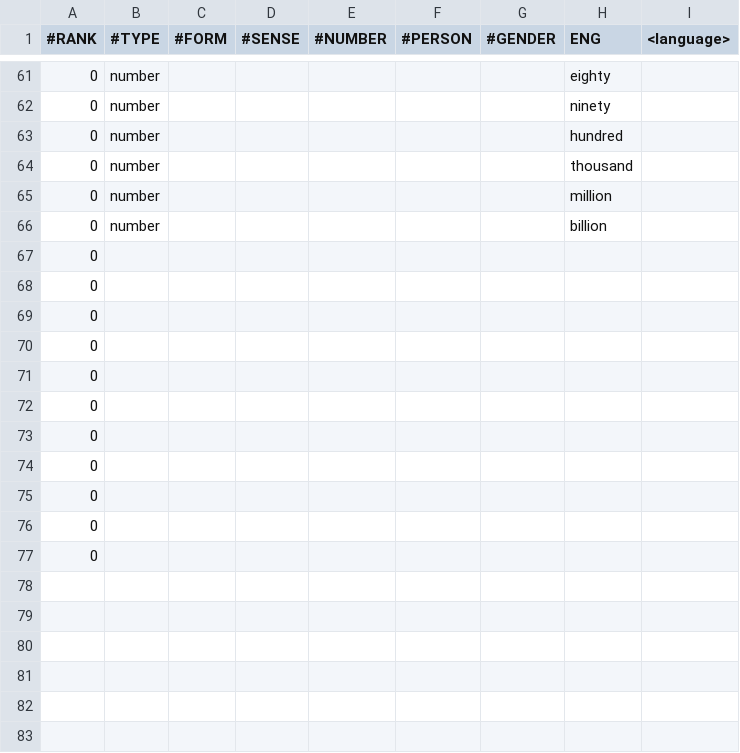
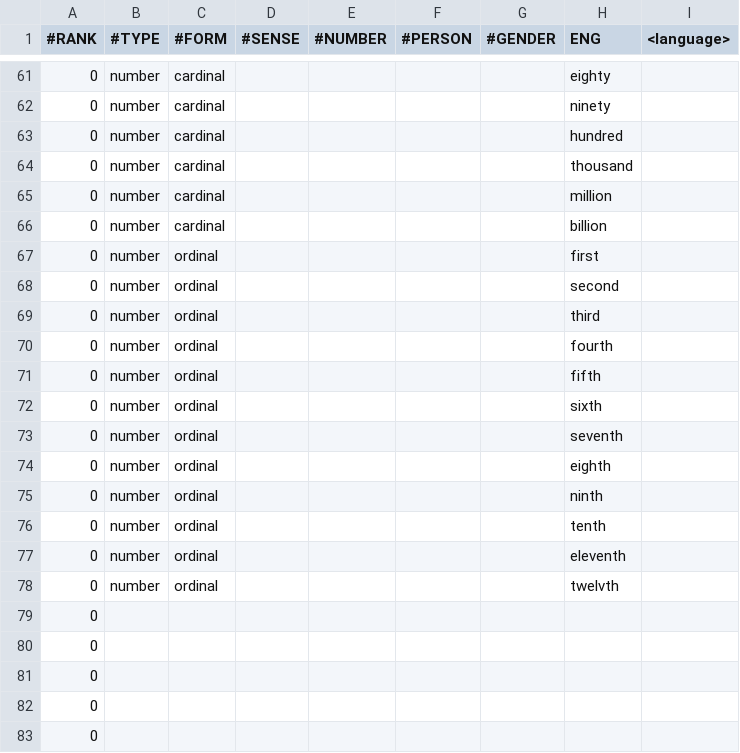
Before and after one commit to hillwithsmallfields/natlangfun, a CSV file: vocabulary/eng-template.csv, drawn as a sheet; only a part is shown, gaps mark what is left out; the shorter side is filled out with more unchanged rows; the diff covers the shown part only.

Commit message:
Update the number forms

```diff
--- a/vocabulary/eng-template.csv
+++ b/vocabulary/eng-template.csv
@@ -61,8 +61,19 @@
-0,"number",,,,,,"eighty",""
-0,"number",,,,,,"ninety",""
-0,"number",,,,,,"hundred",""
-0,"number",,,,,,"thousand",""
-0,"number",,,,,,"million",""
-0,"number",,,,,,"billion",""
-0,"",,,,,,"",""
+0,"number","cardinal",,,,,"eighty",""
+0,"number","cardinal",,,,,"ninety",""
+0,"number","cardinal",,,,,"hundred",""
+0,"number","cardinal",,,,,"thousand",""
+0,"number","cardinal",,,,,"million",""
+0,"number","cardinal",,,,,"billion",""
+0,"number","ordinal",,,,,"first",""
+0,"number","ordinal",,,,,"second",""
+0,"number","ordinal",,,,,"third",""
+0,"number","ordinal",,,,,"fourth",""
+0,"number","ordinal",,,,,"fifth",""
+0,"number","ordinal",,,,,"sixth",""
+0,"number","ordinal",,,,,"seventh",""
+0,"number","ordinal",,,,,"eighth",""
+0,"number","ordinal",,,,,"ninth",""
+0,"number","ordinal",,,,,"tenth",""
+0,"number","ordinal",,,,,"eleventh",""
+0,"number","ordinal",,,,,"twelvth",""
 0,"",,,,,,"",""
```
Also changed, not shown: 27 edited cells elsewhere in this file.
